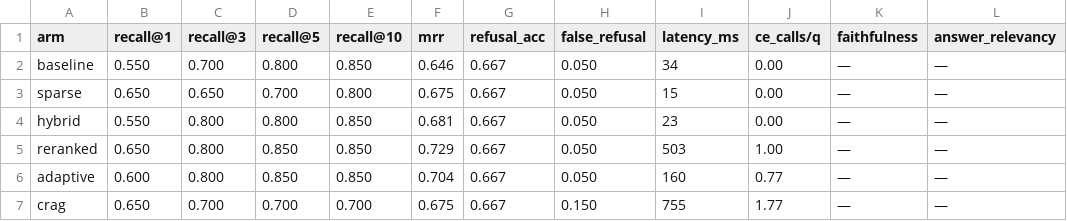
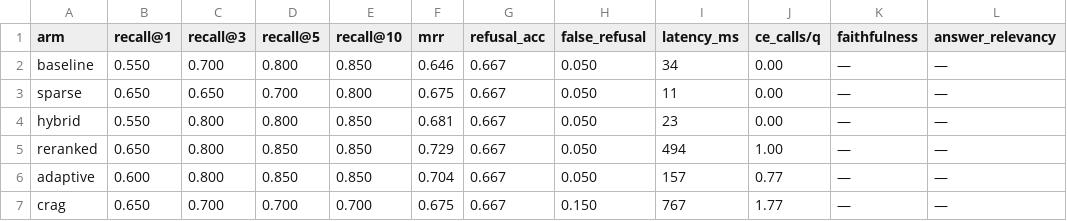
Before and after one commit to SagnikKK1/rag-eval-harness, a CSV file: eval/results/results.csv, drawn as a sheet.

Commit message:
results: regenerate A/B table at e506479 (corrected gold, significance, latency)

```diff
--- a/eval/results/results.csv
+++ b/eval/results/results.csv
@@ -2,6 +2,6 @@ arm,recall@1,recall@3,recall@5,recall@10,mrr,refusal_acc,false_refusal,latency_m
 baseline,0.550,0.700,0.800,0.850,0.646,0.667,0.050,34,0.00,—,—
-sparse,0.650,0.650,0.700,0.800,0.675,0.667,0.050,15,0.00,—,—
+sparse,0.650,0.650,0.700,0.800,0.675,0.667,0.050,11,0.00,—,—
 hybrid,0.550,0.800,0.800,0.850,0.681,0.667,0.050,23,0.00,—,—
-reranked,0.650,0.800,0.850,0.850,0.729,0.667,0.050,503,1.00,—,—
-adaptive,0.600,0.800,0.850,0.850,0.704,0.667,0.050,160,0.77,—,—
-crag,0.650,0.700,0.700,0.700,0.675,0.667,0.150,755,1.77,—,—
+reranked,0.650,0.800,0.850,0.850,0.729,0.667,0.050,494,1.00,—,—
+adaptive,0.600,0.800,0.850,0.850,0.704,0.667,0.050,157,0.77,—,—
+crag,0.650,0.700,0.700,0.700,0.675,0.667,0.150,767,1.77,—,—
```
Also changed, not shown: 1 other file.
